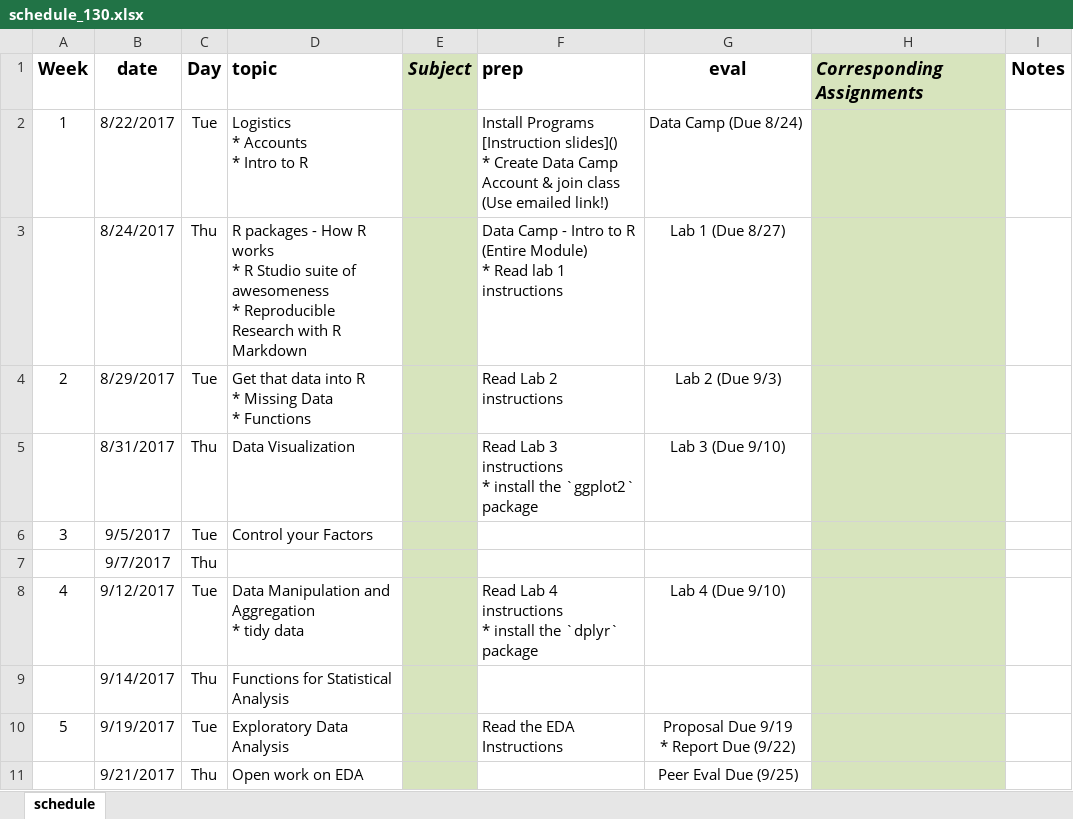
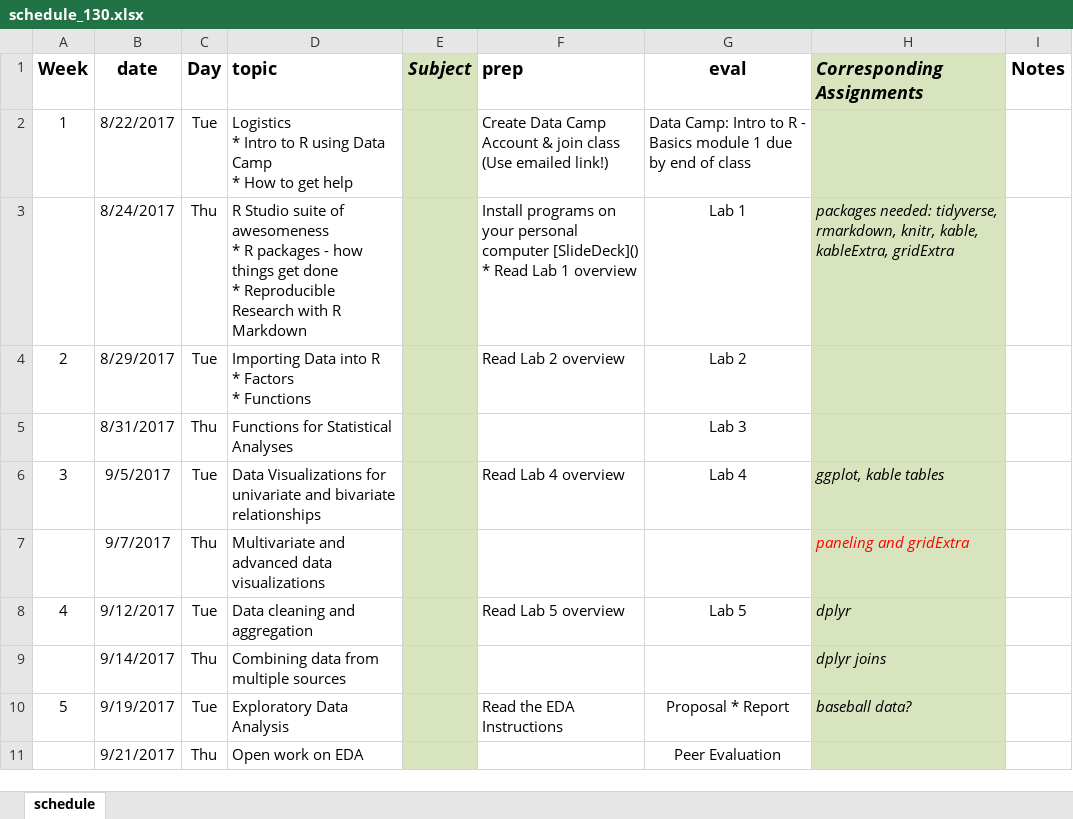
Before and after one commit to planetirf/MATH130, an Excel workbook: schedule_130.xlsx, sheet schedule, drawn as a sheet; values as stored, in another font and other column widths than the file's, no borders; ↵ is a line break in a cell; the diff names each change by its address in the sheet, - before the commit and + after, or states it on an @@ line.

Commit message:
finalized schedule and added a calendar page/link to navbar

```diff
--- a/schedule_130.xlsx (sheet schedule)
+++ b/schedule_130.xlsx (sheet schedule)
-D2 (topic): Logistics ↵ * Accounts ↵ * Intro to R
+D2 (topic): Logistics ↵ * Intro to R using Data Camp ↵ * How to get help
-F2 (prep): Install Programs [Instruction slides]() ↵ * Create Data…
+F2 (prep): Create Data…
-G2 (eval): Data Camp (Due 8/24)
+G2 (eval): Data Camp: Intro to R - Basics module 1 due by end of class
-D3 (topic): R packages - How R works ↵ * R Studio suite of awesomeness ↵ * Reproducible…
+D3 (topic): R Studio suite of awesomeness ↵ * R packages - how things get done ↵ * Reproducible…
-F3 (prep): Data Camp - Intro to R (Entire Module) ↵ * Read lab 1 instructions
+F3 (prep): Install programs on your personal computer [SlideDeck]() ↵ * Read Lab 1 overview
-G3 (eval): Lab 1 (Due 8/27)
+G3 (eval): Lab 1
-H3 (Corresponding Assignments): (empty)
+H3 (Corresponding Assignments): packages needed: tidyverse, rmarkdown, knitr, kable, kableExtra, gridExtra
-D4 (topic): Get that data into R ↵ * Missing Data ↵ * Functions
+D4 (topic): Importing Data into R ↵ * Factors ↵ * Functions
-F4 (prep): Read Lab 2 instructions
+F4 (prep): Read Lab 2 overview
-G4 (eval): Lab 2 (Due 9/3)
+G4 (eval): Lab 2
-D5 (topic): Data Visualization
+D5 (topic): Functions for Statistical Analyses
-F5 (prep): Read Lab 3 instructions ↵ * install the `ggplot2` package
+F5 (prep): (empty)
-G5 (eval): Lab 3 (Due 9/10)
+G5 (eval): Lab 3
-D6 (topic): Control your Factors
+D6 (topic): Data Visualizations for univariate and bivariate relationships
-F6 (prep): (empty)
+F6 (prep): Read Lab 4 overview
-G6 (eval): (empty)
+G6 (eval): Lab 4
-H6 (Corresponding Assignments): (empty)
+H6 (Corresponding Assignments): ggplot, kable tables
-D7 (topic): (empty)
+D7 (topic): Multivariate and advanced data visualizations
-H7 (Corresponding Assignments): (empty)
+H7 (Corresponding Assignments): paneling and gridExtra
-D8 (topic): Data Manipulation and Aggregation ↵ * tidy data
+D8 (topic): Data cleaning and aggregation
-F8 (prep): Read Lab 4 instructions ↵ * install the `dplyr` package
+F8 (prep): Read Lab 5 overview
-G8 (eval): Lab 4 (Due 9/10)
+G8 (eval): Lab 5
-H8 (Corresponding Assignments): (empty)
+H8 (Corresponding Assignments): dplyr
-D9 (topic): Functions for Statistical Analysis
+D9 (topic): Combining data from multiple sources
-H9 (Corresponding Assignments): (empty)
+H9 (Corresponding Assignments): dplyr joins
-G10 (eval): Proposal Due 9/19 ↵ * Report Due (9/22)
+G10 (eval): Proposal * Report
-H10 (Corresponding Assignments): (empty)
+H10 (Corresponding Assignments): baseball data?
-G11 (eval): Peer Eval Due (9/25)
+G11 (eval): Peer Evaluation
```
Also changed, not shown: 9 other files.
